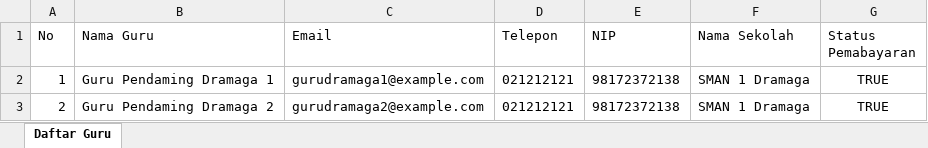
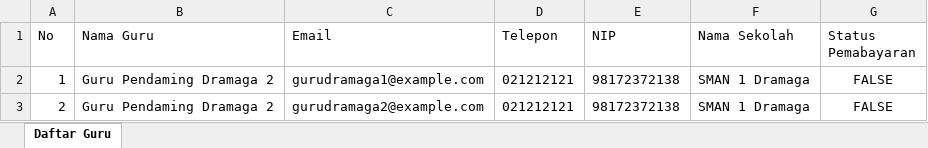
Before and after one commit to adamfir/pestasains2019, an Excel workbook: routes/Teacher/Daftar Guru 2019-09-06.xlsx, sheet Daftar Guru, drawn as a sheet; values as stored, in another font and other column widths than the file's, no borders; the diff names each change by its address in the sheet, - before the commit and + after, or states it on an @@ line.

```diff
--- a/routes/Teacher/Daftar Guru 2019-09-06.xlsx (sheet Daftar Guru)
+++ b/routes/Teacher/Daftar Guru 2019-09-06.xlsx (sheet Daftar Guru)
-B2 (Nama Guru): Guru Pendaming Dramaga 1
+B2 (Nama Guru): Guru Pendaming Dramaga 2
-G2:G3 (Status Pemabayaran): TRUE
+G2:G3 (Status Pemabayaran): FALSE
```
Also changed, not shown: 5 other files.
